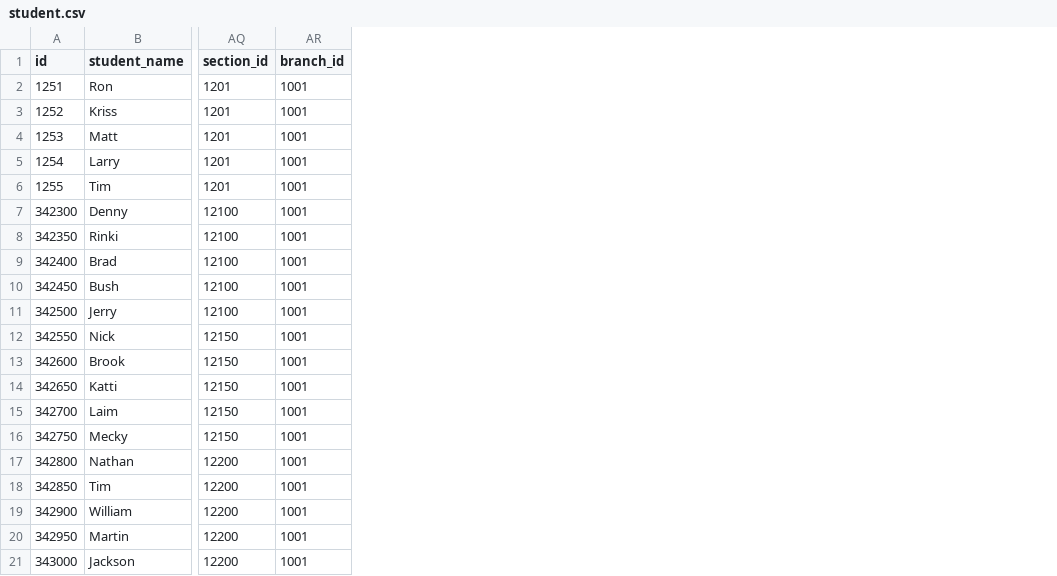
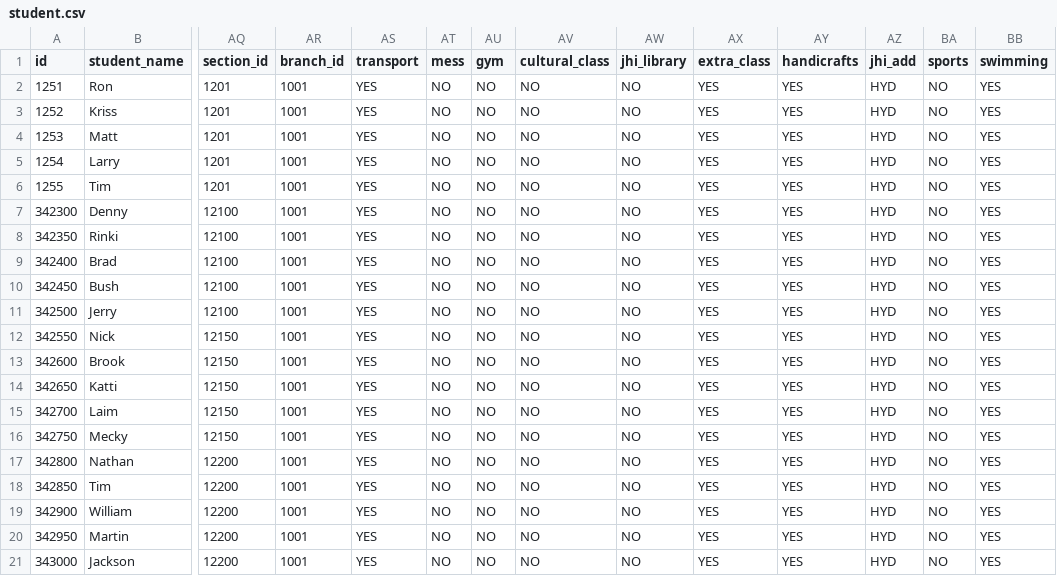
Before and after one commit to xformation/cms-backend, a CSV file: src/main/resources/config/liquibase/cms_test_data/student.csv, drawn as a sheet; only a part is shown, gaps mark what is left out; the diff names each change by its address in the sheet, - before the commit and + after, or states it on an @@ line.

```diff
--- a/src/main/resources/config/liquibase/cms_test_data/student.csv
+++ b/src/main/resources/config/liquibase/cms_test_data/student.csv
+column AS (transport), rows 2-21: all YES
+column AT (mess), rows 2-21: all NO
+column AU (gym), rows 2-21: all NO
+column AV (cultural_class), rows 2-21: all NO
+column AW (jhi_library), rows 2-21: all NO
+column AX (extra_class), rows 2-21: all YES
+column AY (handicrafts), rows 2-21: all YES
+column AZ (jhi_add), rows 2-21: all HYD
+column BA (sports), rows 2-21: all NO
+column BB (swimming), rows 2-21: all YES
```
Also changed, not shown: src/main/resources/config/liquibase/cms_test_data/legal_entity.csv, 56 other files.
